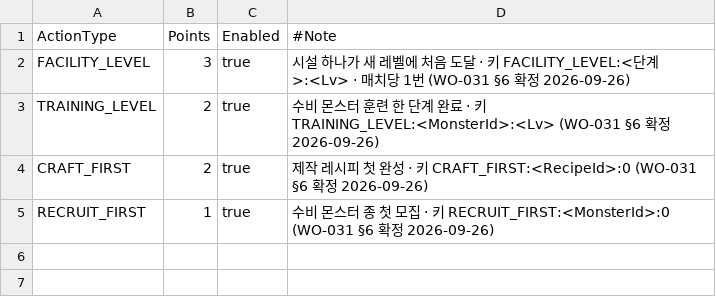
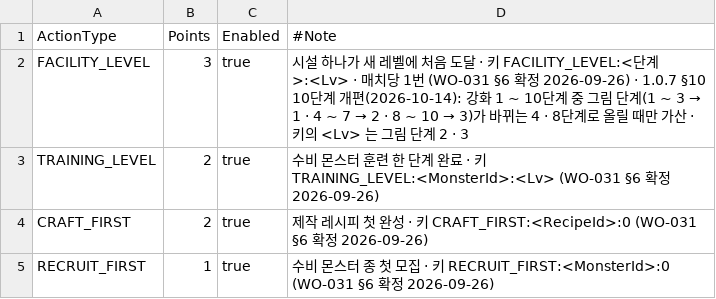
Before and after one commit to alsrn5172/villagedefense, a CSV file: RootDesk/MyDesk/GrowthPoint.csv, drawn as a sheet.

```diff
--- a/RootDesk/MyDesk/GrowthPoint.csv
+++ b/RootDesk/MyDesk/GrowthPoint.csv
@@ -1,3 +1,3 @@
 ActionType,Points,Enabled,#Note
-FACILITY_LEVEL,3,true,시설 하나가 새 레벨에 처음 도달 · 키 FACILITY_LEVEL:<단계>:<Lv> · 매치당 1번 (WO-031 §6 확정 2026-09-26)
+FACILITY_LEVEL,3,true,시설 하나가 새 레벨에 처음 도달 · 키 FACILITY_LEVEL:<단계>:<Lv> · 매치당 1번 (WO-031 §6 확정 2026-09-26) · 1.0.7 §10 10단계 개편(2026-10-14): 강화 1 ~ 10단계 중 그림 단계(1 ~ 3 → 1 · 4 ~ 7 → 2 · 8 ~ 10 → 3)가 바뀌는 4 · 8단계로 올릴 때만 가산 · 키의 <Lv> 는 그림 단계 2 · 3
 TRAINING_LEVEL,2,true,수비 몬스터 훈련 한 단계 완료 · 키 TRAINING_LEVEL:<MonsterId>:<Lv> (WO-031 §6 확정 2026-09-26)
```
Also changed, not shown: RootDesk/MyDesk/LaneConfig.csv, RootDesk/MyDesk/MonsterInfo.csv, 49 other files.
